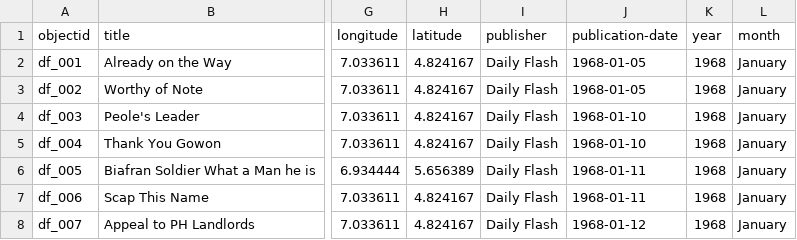
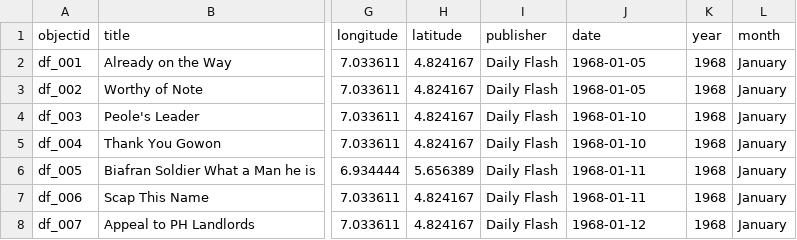
Before and after one commit to akinniyibj-droid/Biafra-DH, a CSV file: _data/dh_project.csv, drawn as a sheet; only a part is shown, gaps mark what is left out; the diff names each change by its address in the sheet, - before the commit and + after, or states it on an @@ line.

Commit message:
update

```diff
--- a/_data/dh_project.csv
+++ b/_data/dh_project.csv
-J1: publication-date
+J1: date
```
